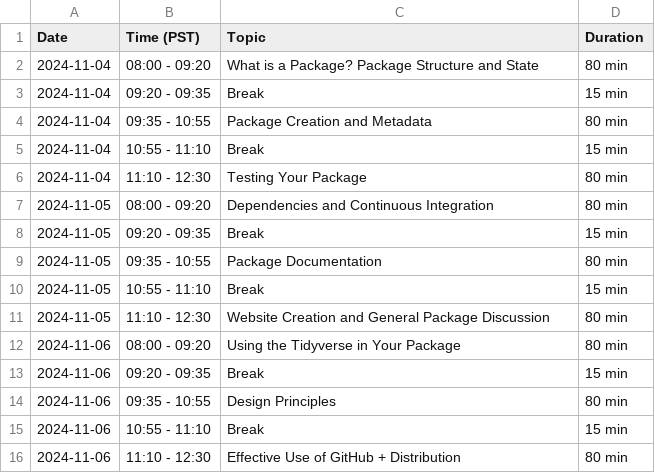
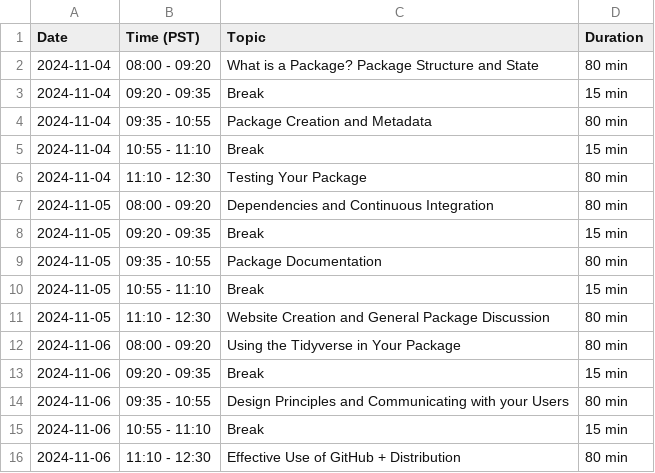
Before and after one commit to ateucher/pkg-dev-dfo-2024-11, a CSV file: data/schedule.csv, drawn as a sheet; the diff names each change by its address in the sheet, - before the commit and + after, or states it on an @@ line.

Commit message:
Tweak schedule, add timezone

```diff
--- a/data/schedule.csv
+++ b/data/schedule.csv
-C14 (Topic): Design Principles
+C14 (Topic): Design Principles and Communicating with your Users
```
Also changed, not shown: 2 other files.
